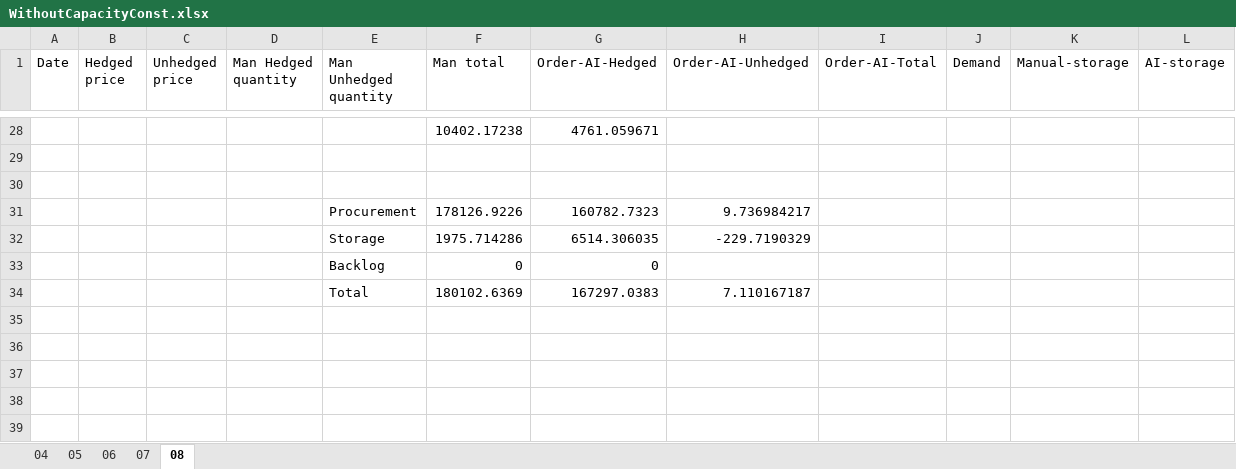
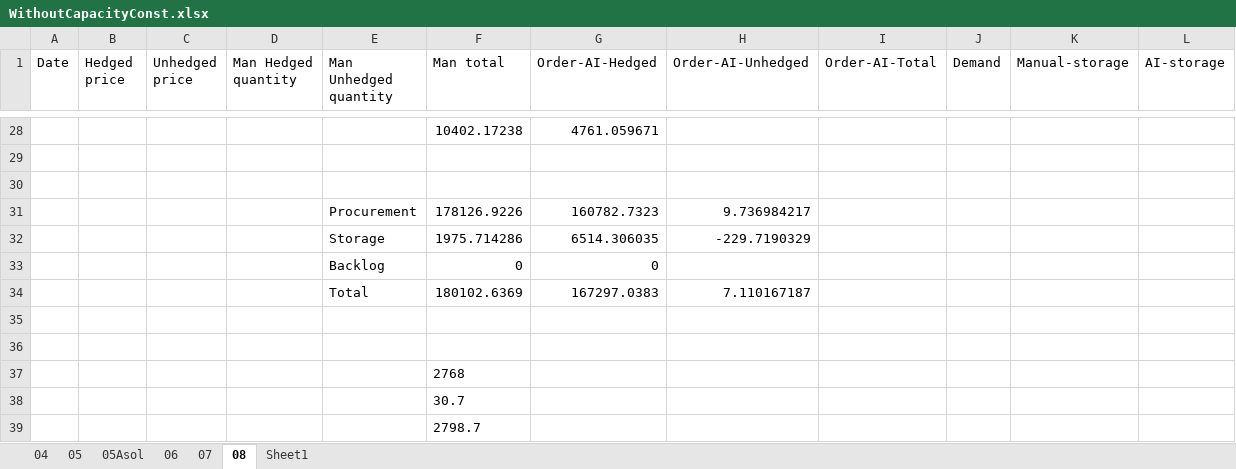
Before and after one commit to pauldebdeep9/pidsg25, an Excel workbook: WithoutCapacityConst.xlsx, sheet 08, drawn as a sheet; only a part is shown, gaps mark what is left out; values as stored, in another font and other column widths than the file's, no borders; the diff names each change by its address in the sheet, - before the commit and + after, or states it on an @@ line.

```diff
--- a/WithoutCapacityConst.xlsx (sheet 08)
+++ b/WithoutCapacityConst.xlsx (sheet 08)
+sheet tab: 05Asol
+sheet tab: Sheet1
+row 35: (empty)
+row 36: (empty)
+row 37:  |  |  |  |  | 2768
+row 38:  |  |  |  |  | 30.7
+row 39:  |  |  |  |  | 2798.7
```
Also changed, not shown: sheet 04, sheet 06, sheet 07, sheet 05, formulas that keep their value, WithCapacityConst.xlsx, pidsg25Evaluation.xlsx, 7 other files.
